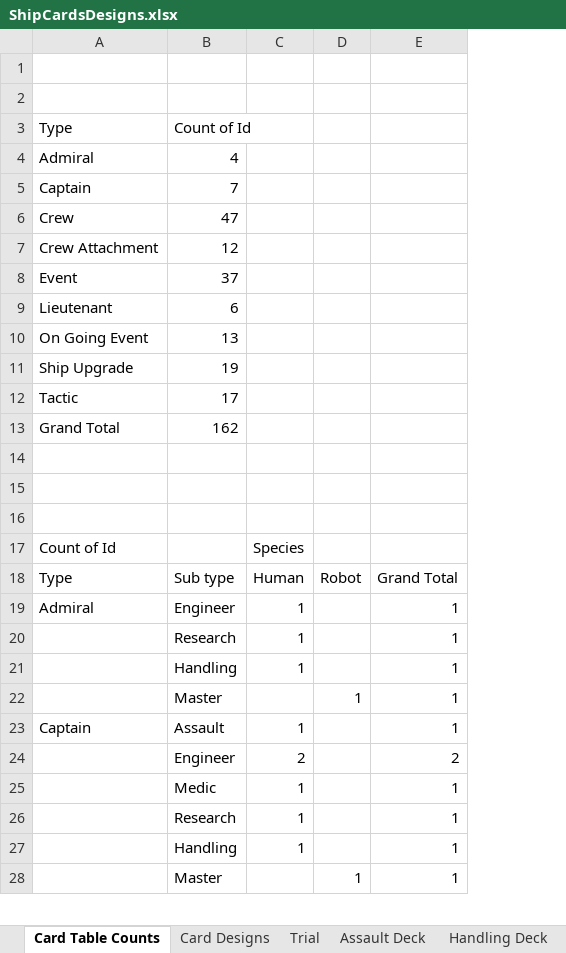
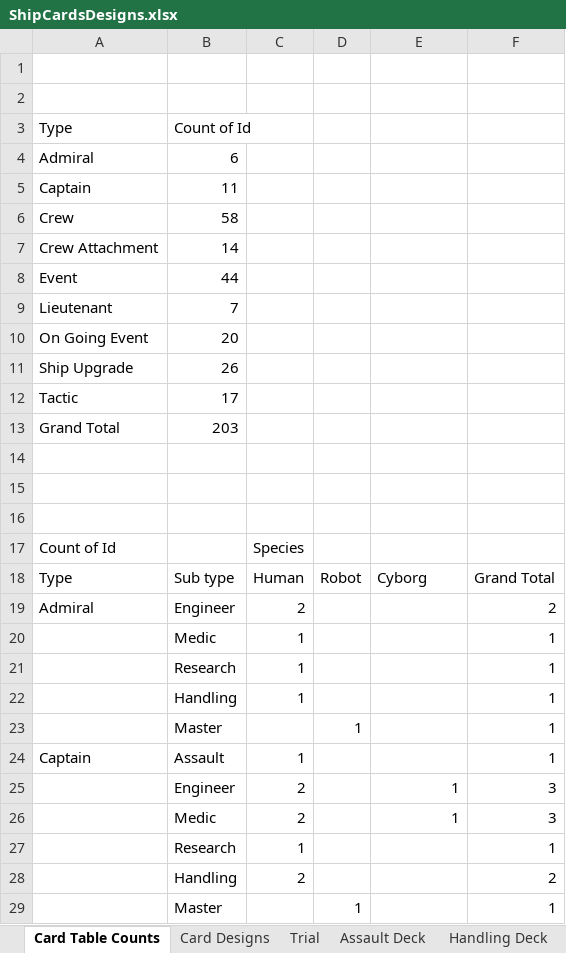
Before and after one commit to djnbud/MultiplayerGame, an Excel workbook: ShipCardsDesigns.xlsx, sheet Card Table Counts, drawn as a sheet; only a part is shown; values as stored, in another font and other column widths than the file's, no borders; removed rows and columns are numbered as before the commit, all else as after; the diff covers the shown part only; the diff names each change by its address in the sheet, - before the commit and + after, or states it on an @@ line.

Commit message:
Ironed out mechanics for each department
Ironed out mechanics for each department and added cards. Also named core mechanics and game phases more

```diff
--- a/ShipCardsDesigns.xlsx (sheet Card Table Counts)
+++ b/ShipCardsDesigns.xlsx (sheet Card Table Counts)
+column F, rows 18-19: Grand Total | 2; rows 21-27: 1 | 1 | 1 | 1 | 3 | 3 | 1; row 29: 1
-B4: 4
+B4: 6
-B5: 7
+B5: 11
-B6: 47
+B6: 58
-B7: 12
+B7: 14
-B8: 37
+B8: 44
-B9: 6
+B9: 7
-B10: 13
+B10: 20
-B11: 19
+B11: 26
-B13: 162
+B13: 203
-E18: Grand Total
+E18: Cyborg
-C19: 1
+C19: 2
-E19: 1
+E19: (empty)
+row 20:  | Medic | 1 |  |  | 1
-E21:E24: 1
+E21:E24: (empty)
-E25: 2
+E25: 1
-C26: 1
+C26: 2
-E27: 1
+E27: (empty)
-row 27:  | Handling | 1 |  | 1
+row 28:  | Handling | 2 |  |  | 2
-E29: 1
+E29: (empty)
```
Also changed, not shown: 13 added rows, 3 removed rows and 10 edited cells elsewhere in this sheet, sheet Card Designs, sheet Assault Deck, sheet Engineer Assault Deck, sheet Engineer Deck, sheet Medic Deck, sheet Handling Deck, 3 more sheets, ShipCardGameCalcs.xlsx.
